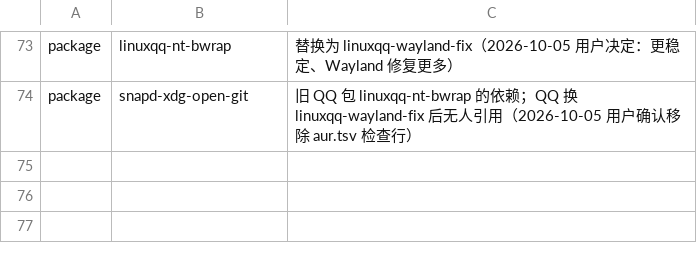
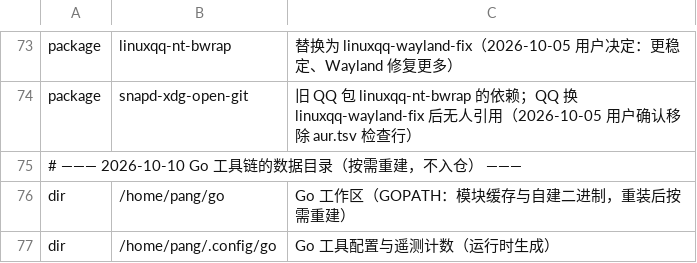
Before and after one commit to tjz123psh/arch-noctalia, a TSV file: manifests/excluded.tsv, drawn as a sheet; only a part is shown, gaps mark what is left out.

Commit message:
manifests: 纳入 go（extra，用户自装）+ excluded 补记 Go 数据目录
- go 2:1.27.2 为本机单独指定安装，用于本地 Go 项目构建；packages.tsv 按字母序插入（module 列留空）。
- excluded.tsv 补记 ~/go（GOPATH：模块缓存与自建二进制）与 ~/.config/go（工具配置与遥测计数），
  遵循该清单既有约定"任何未解释的差异都应在此解释"。
- 验证：tools/selfcheck.sh 与 tests/run-all.sh 通过；12-verify 包检查 169 项 0 缺失。

```diff
--- a/manifests/excluded.tsv
+++ b/manifests/excluded.tsv
@@ -74 +74,4 @@ package	linuxqq-nt-bwrap	替换为 linuxqq-wayland-fix（2026-10-05 用户决定
 package	snapd-xdg-open-git	旧 QQ 包 linuxqq-nt-bwrap 的依赖；QQ 换 linuxqq-wayland-fix 后无人引用（2026-10-05 用户确认移除 aur.tsv 检查行）
+# ——— 2026-10-10 Go 工具链的数据目录（按需重建，不入仓） ———
+dir	/home/pang/go	Go 工作区（GOPATH：模块缓存与自建二进制，重装后按需重建）
+dir	/home/pang/.config/go	Go 工具配置与遥测计数（运行时生成）
```
Also changed, not shown: manifests/packages.tsv.
